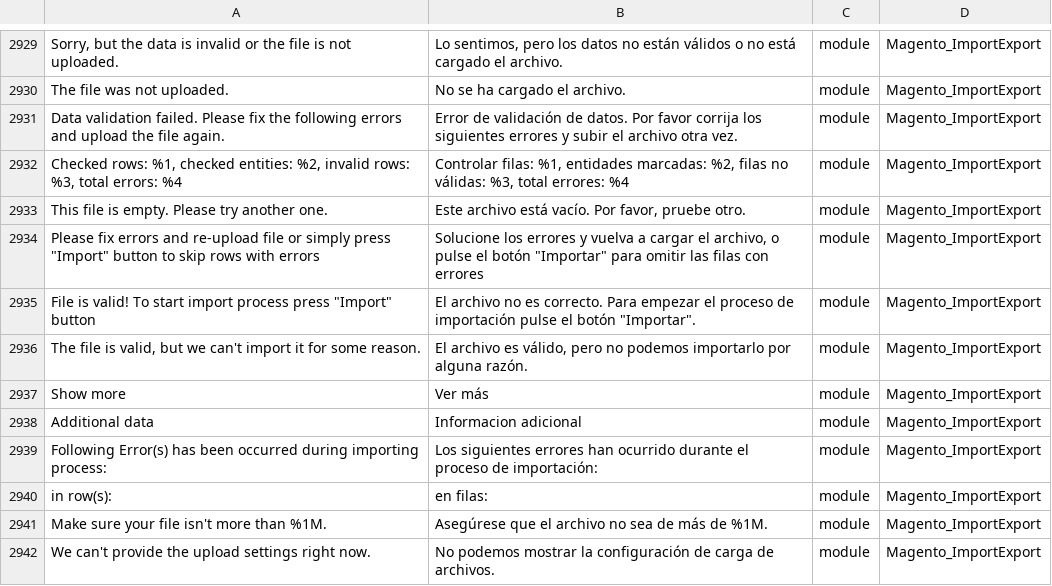
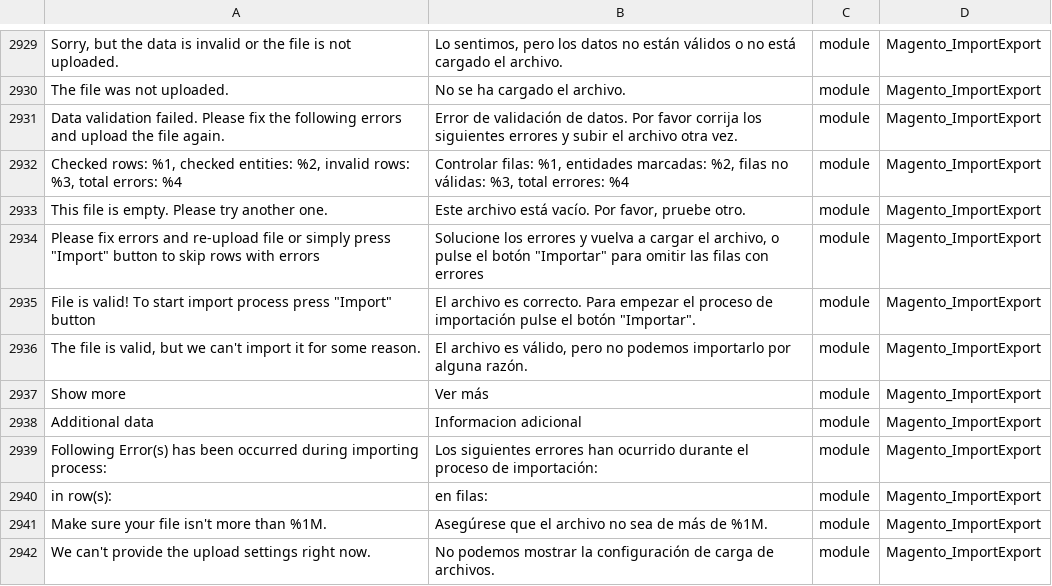
Before and after one commit to Magento2Translations/language_es_es, a CSV file: es_ES.csv, drawn as a sheet; only a part is shown, gaps mark what is left out; the diff names each change by its address in the sheet, - before the commit and + after, or states it on an @@ line.

Commit message:
Update es_ES.csv
Wrong translation for "The file is valid"

```diff
--- a/es_ES.csv
+++ b/es_ES.csv
-B2935: El archivo no es correcto.…
+B2935: El archivo es correcto.…
```
